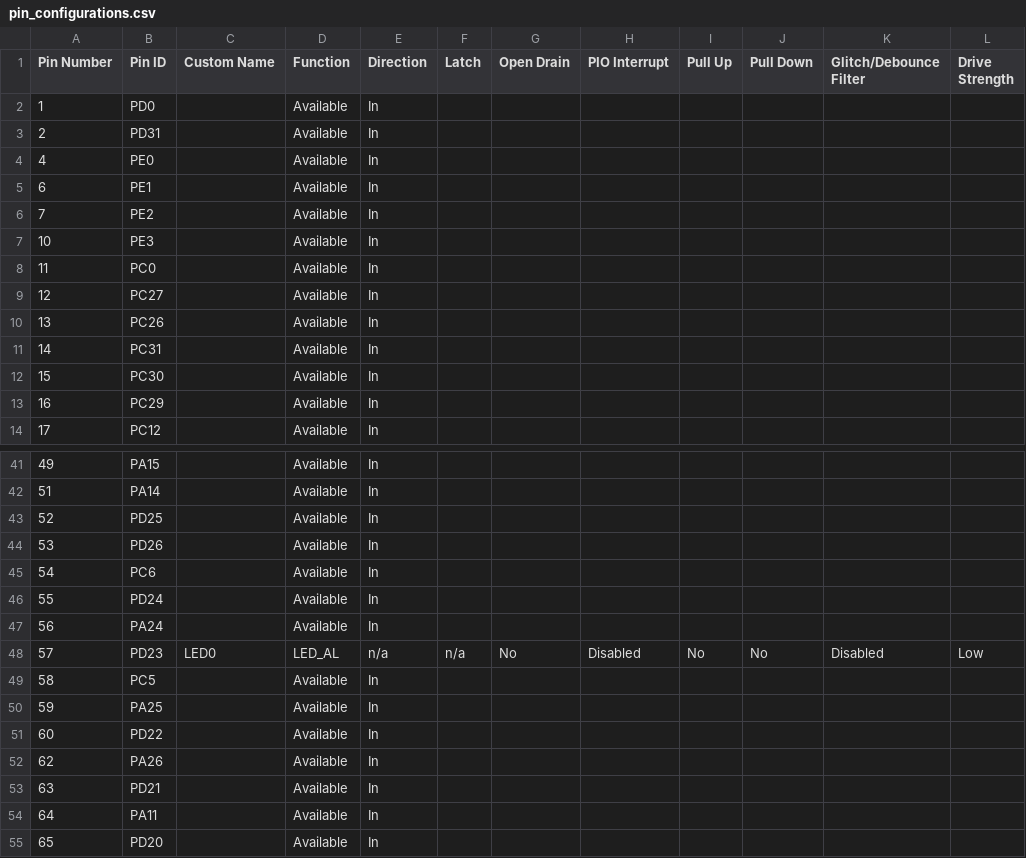
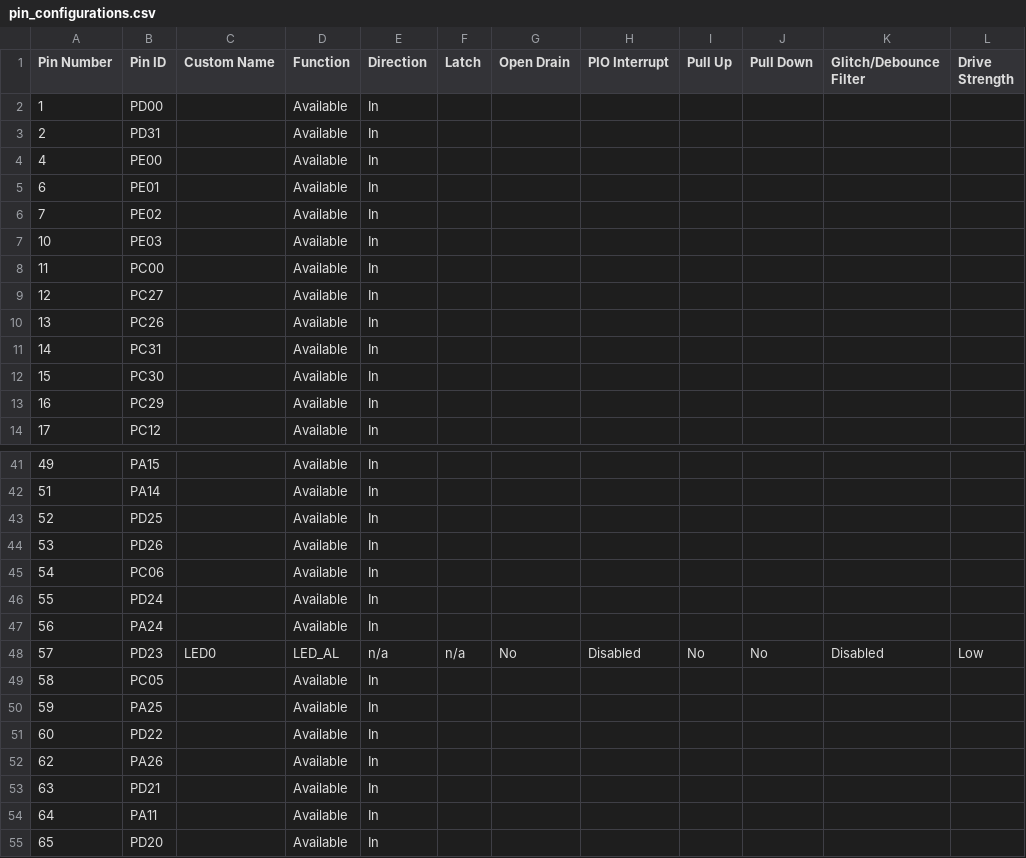
Before and after one commit to Microchip-MPLAB-Harmony/core_apps_pic32cz_ca70, a CSV file: apps/system/console_debug/sys_console_debug_uart_read_write/firmware/src/config/pic32cz_ca70_curiosity_ultra_freertos/pin_configurations.csv, drawn as a sheet; only a part is shown, gaps mark what is left out; the diff covers the shown part only.

Commit message:
[APP] Regenerated demo for system__console_debug__sys_console_debug_uart_read_write__firmware
MH3C-327

```diff
--- a/apps/system/console_debug/sys_console_debug_uart_read_write/firmware/src/config/pic32cz_ca70_curiosity_ultra_freertos/pin_configurations.csv
+++ b/apps/system/console_debug/sys_console_debug_uart_read_write/firmware/src/config/pic32cz_ca70_curiosity_ultra_freertos/pin_configurations.csv
@@ -1,9 +1,9 @@
 "Pin Number","Pin ID","Custom Name","Function","Direction","Latch","Open Drain","PIO Interrupt","Pull Up","Pull Down","Glitch/Debounce Filter",Drive Strength
-1,PD0,,Available,In,,,,,,,
+1,PD00,,Available,In,,,,,,,
 2,PD31,,Available,In,,,,,,,
-4,PE0,,Available,In,,,,,,,
-6,PE1,,Available,In,,,,,,,
-7,PE2,,Available,In,,,,,,,
-10,PE3,,Available,In,,,,,,,
-11,PC0,,Available,In,,,,,,,
+4,PE00,,Available,In,,,,,,,
+6,PE01,,Available,In,,,,,,,
+7,PE02,,Available,In,,,,,,,
+10,PE03,,Available,In,,,,,,,
+11,PC00,,Available,In,,,,,,,
 12,PC27,,Available,In,,,,,,,
@@ -44,3 +44,3 @@
 53,PD26,,Available,In,,,,,,,
-54,PC6,,Available,In,,,,,,,
+54,PC06,,Available,In,,,,,,,
 55,PD24,,Available,In,,,,,,,
@@ -48,3 +48,3 @@
 57,PD23,LED0,LED_AL,n/a,n/a,No,Disabled,No,No,Disabled,Low
-58,PC5,,Available,In,,,,,,,
+58,PC05,,Available,In,,,,,,,
 59,PA25,,Available,In,,,,,,,
```
Also changed, not shown: 38 edited cells elsewhere in this file, 25 other files.
